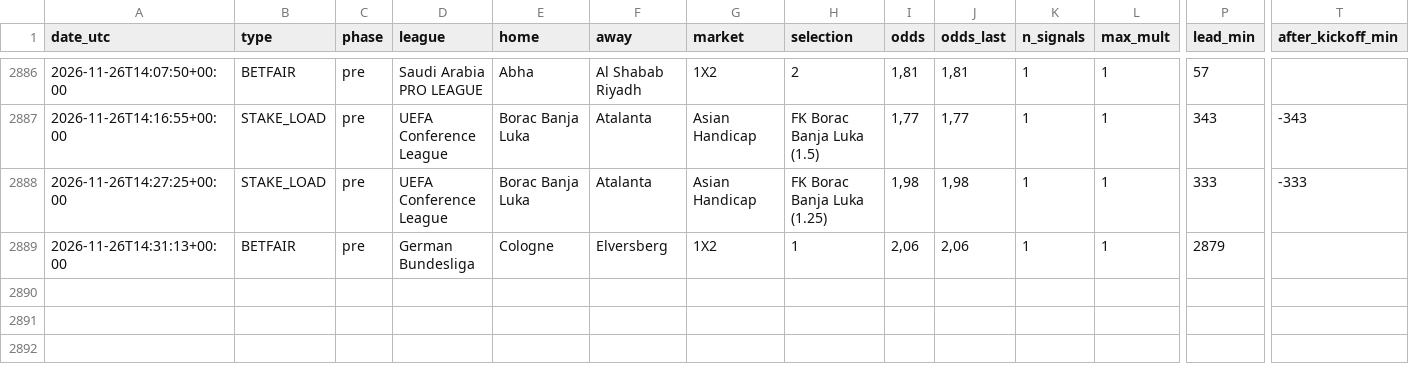
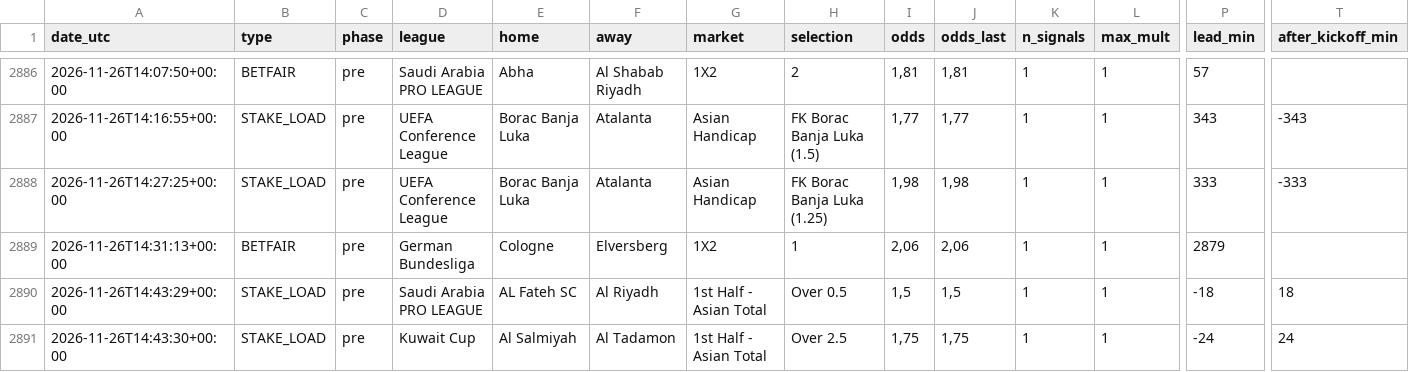
Before and after one commit to nunovinhas-creator/goal-roi, a CSV file: docs/bets.csv, drawn as a sheet; only a part is shown, gaps mark what is left out; rows hold the shown columns only; the diff names each change by its address in the sheet, - before the commit and + after, or states it on an @@ line.

```diff
--- a/docs/bets.csv
+++ b/docs/bets.csv
+row 2890: 2026-11-26T14:43:29+00:00 | STAKE_LOAD | pre | Saudi Arabia PRO LEAGUE | AL Fateh SC | Al Riyadh | 1st Half - Asian Total | Over 0.5 | 1,5 | 1,5 | 1 | 1 | -18 | 18
+row 2891: 2026-11-26T14:43:30+00:00 | STAKE_LOAD | pre | Kuwait Cup | Al Salmiyah | Al Tadamon | 1st Half - Asian Total | Over 2.5 | 1,75 | 1,75 | 1 | 1 | -24 | 24
```
Also changed, not shown: 5 other files.
